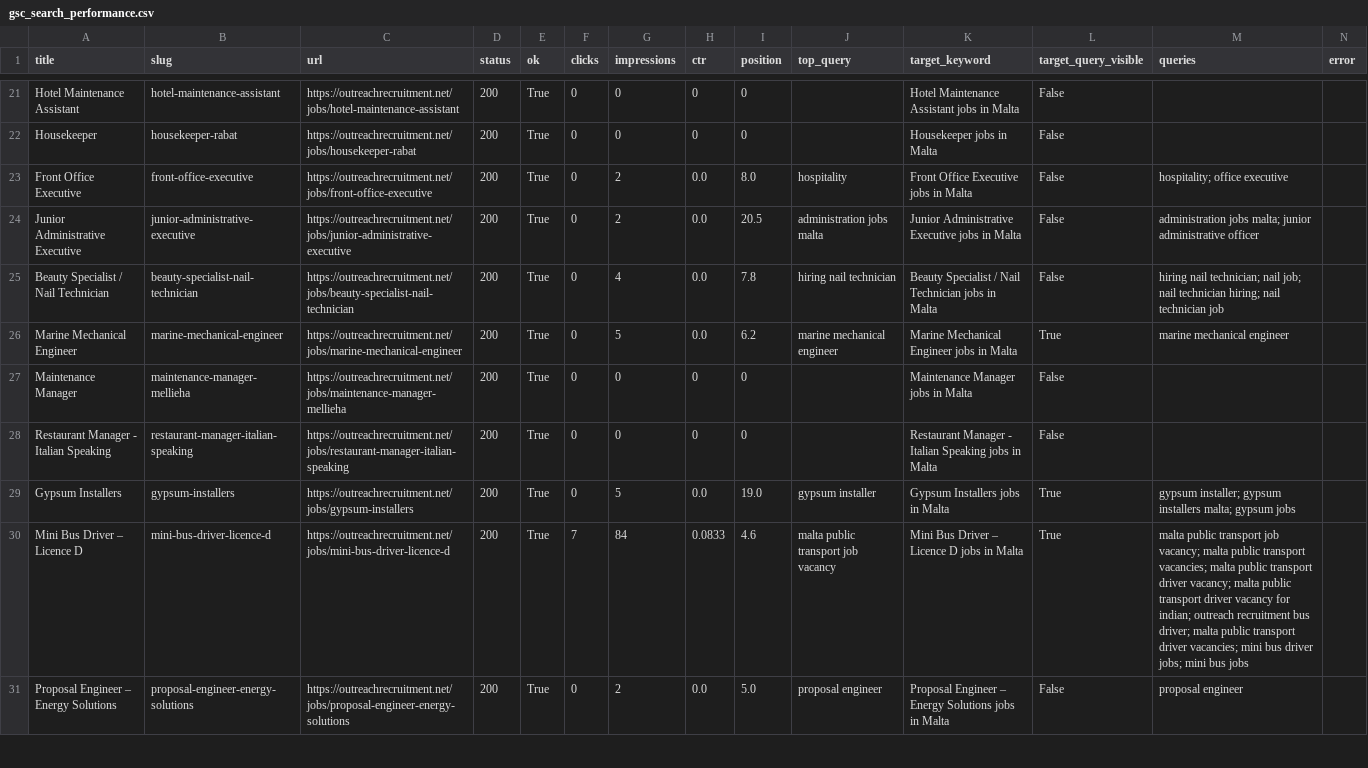
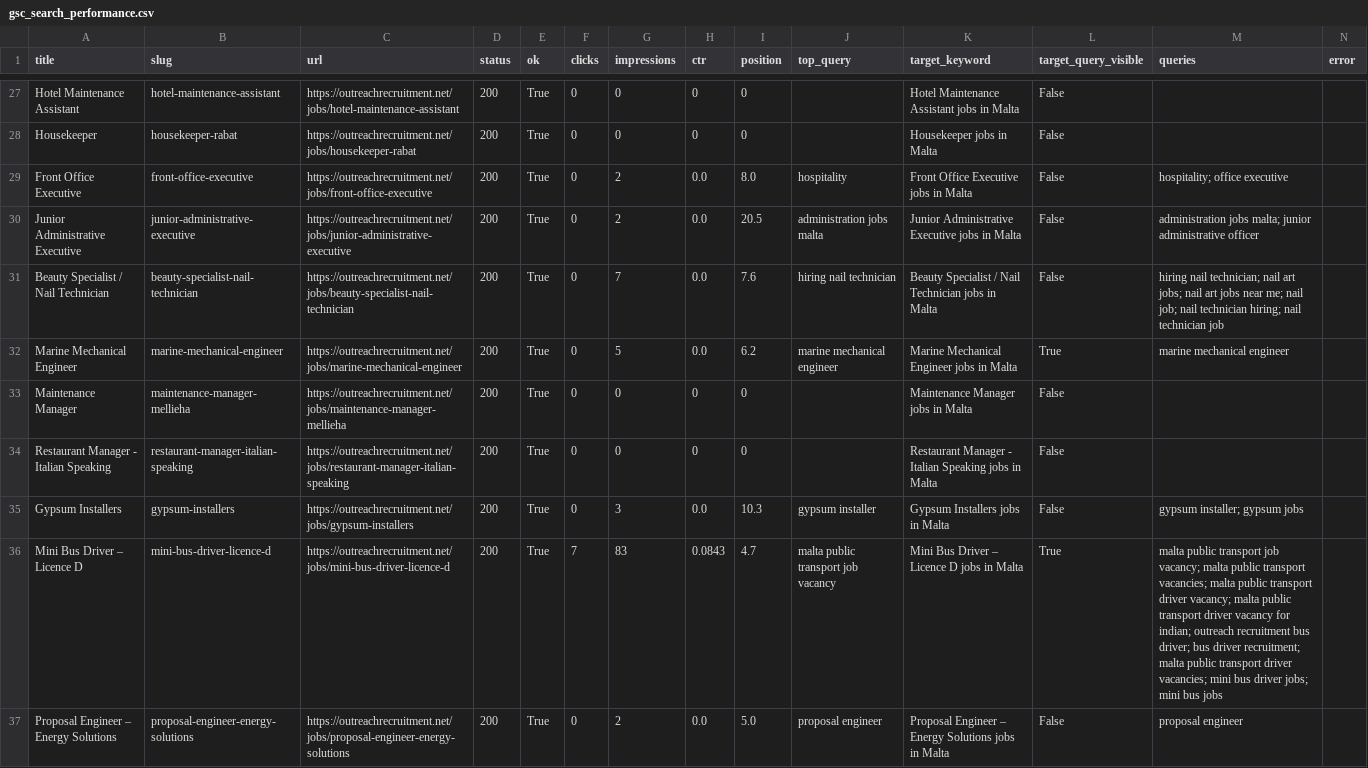
Before and after one commit to sofyanebarakat-beep/OutreachRecruitment-Jobs-in-Malta, a CSV file: reports/gsc_search_performance.csv, drawn as a sheet; only a part is shown, gaps mark what is left out; the diff covers the shown part only.

```diff
--- a/reports/gsc_search_performance.csv
+++ b/reports/gsc_search_performance.csv
@@ -24,3 +30,3 @@ Front Office Executive,front-office-executive,https://outreachrecruitment.net/jo
 Junior Administrative Executive,junior-administrative-executive,https://outreachrecruitment.net/jobs/junior-administrative-executive,200,True,0,2,0.0,20.5,administration jobs malta,Junior Administrative Executive jobs in Malta,False,administration jobs malta; junior administrative officer,
-Beauty Specialist / Nail Technician,beauty-specialist-nail-technician,https://outreachrecruitment.net/jobs/beauty-specialist-nail-technician,200,True,0,4,0.0,7.8,hiring nail technician,Beauty Specialist / Nail Technician jobs in Malta,False,hiring nail technician; nail job; nail technician hiring; nail technician job,
+Beauty Specialist / Nail Technician,beauty-specialist-nail-technician,https://outreachrecruitment.net/jobs/beauty-specialist-nail-technician,200,True,0,7,0.0,7.6,hiring nail technician,Beauty Specialist / Nail Technician jobs in Malta,False,hiring nail technician; nail art jobs; nail art jobs near me; nail job; nail technician hiring; nail technician job,
 Marine Mechanical Engineer,marine-mechanical-engineer,https://outreachrecruitment.net/jobs/marine-mechanical-engineer,200,True,0,5,0.0,6.2,marine mechanical engineer,Marine Mechanical Engineer jobs in Malta,True,marine mechanical engineer,
@@ -28,4 +34,4 @@ Maintenance Manager,maintenance-manager-mellieha,https://outreachrecruitment.net
 Restaurant Manager - Italian Speaking,restaurant-manager-italian-speaking,https://outreachrecruitment.net/jobs/restaurant-manager-italian-speaking,200,True,0,0,0,0,,Restaurant Manager - Italian Speaking jobs in Malta,False,,
-Gypsum Installers,gypsum-installers,https://outreachrecruitment.net/jobs/gypsum-installers,200,True,0,5,0.0,19.0,gypsum installer,Gypsum Installers jobs in Malta,True,gypsum installer; gypsum installers malta; gypsum jobs,
-Mini Bus Driver – Licence D,mini-bus-driver-licence-d,https://outreachrecruitment.net/jobs/mini-bus-driver-licence-d,200,True,7,84,0.0833,4.6,malta public transport job vacancy,Mini Bus Driver – Licence D jobs in Malta,True,malta public transport job vacancy; malta public transport vacancies; malta public transport driver vacancy; malta public transport driver vacancy for indian; outreach recruitment bus driver; malta public transport driver vacancies; mini bus driver jobs; mini bus jobs,
+Gypsum Installers,gypsum-installers,https://outreachrecruitment.net/jobs/gypsum-installers,200,True,0,3,0.0,10.3,gypsum installer,Gypsum Installers jobs in Malta,False,gypsum installer; gypsum jobs,
+Mini Bus Driver – Licence D,mini-bus-driver-licence-d,https://outreachrecruitment.net/jobs/mini-bus-driver-licence-d,200,True,7,83,0.0843,4.7,malta public transport job vacancy,Mini Bus Driver – Licence D jobs in Malta,True,malta public transport job vacancy; malta public transport vacancies; malta public transport driver vacancy; malta public transport driver vacancy for indian; outreach recruitment bus driver; bus driver recruitment; malta public transport driver vacancies; mini bus driver jobs; mini bus jobs,
 Proposal Engineer – Energy Solutions,proposal-engineer-energy-solutions,https://outreachrecruitment.net/jobs/proposal-engineer-energy-solutions,200,True,0,2,0.0,5.0,proposal engineer,Proposal Engineer – Energy Solutions jobs in Malta,False,proposal engineer,
```
Also changed, not shown: 6 added rows and 43 edited cells elsewhere in this file, reports/content_quality_issues.csv, reports/google_indexing_history.csv, 29 other files.
